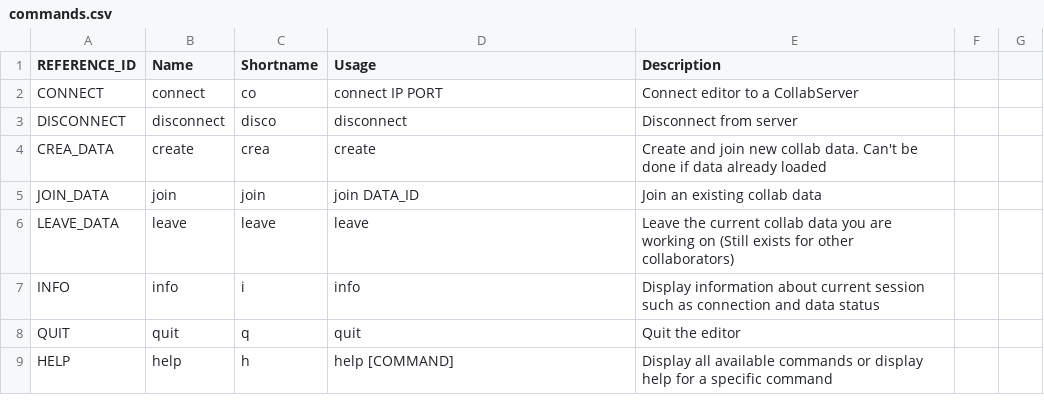
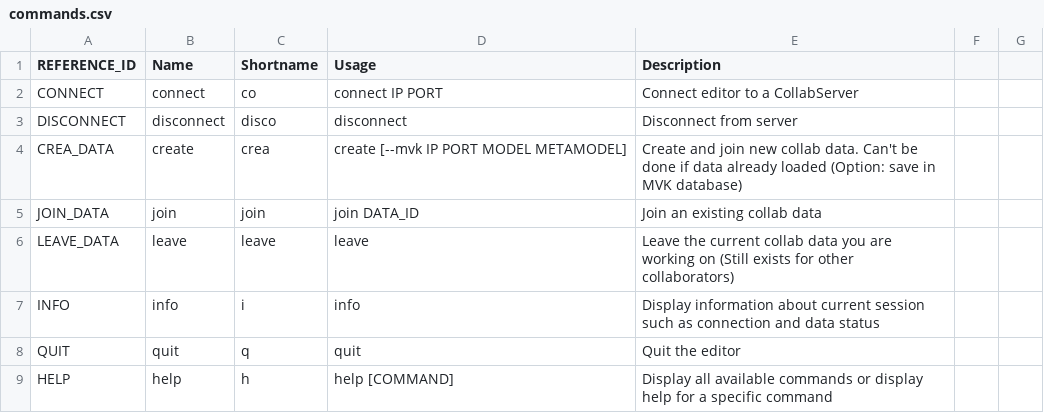
Before and after one commit to collabserver/collabserver-grapheditor, a CSV file: resources/commands.csv, drawn as a sheet; only a part is shown.

Commit message:
Add mvk connection in Editor commands (crea command has mvk options)

```diff
--- a/resources/commands.csv
+++ b/resources/commands.csv
@@ -3,3 +3,3 @@ CONNECT,connect,co,connect IP PORT,Connect editor to a CollabServer
 DISCONNECT,disconnect,disco,disconnect,Disconnect from server
-CREA_DATA,create,crea,create,Create and join new collab data. Can't be done if data already loaded
+CREA_DATA,create,crea,create [--mvk IP PORT MODEL METAMODEL],Create and join new collab data. Can't be done if data already loaded (Option: save in MVK database)
 JOIN_DATA,join,join,join DATA_ID,Join an existing collab data
```
Also changed, not shown: 3 other files.
